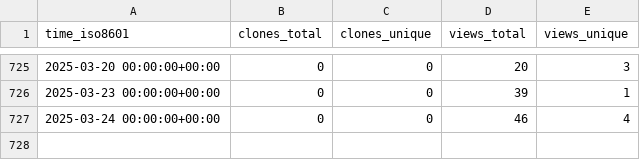
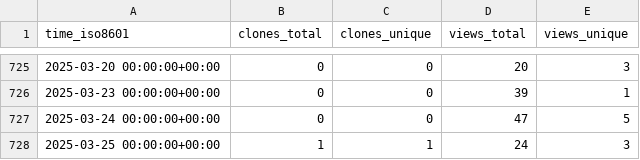
Before and after one commit to d-samal/org_activity, a CSV file: ArrowElectronics/data-storm-daq/ghrs-data/views_clones_aggregate.csv, drawn as a sheet; only a part is shown, gaps mark what is left out.

```diff
--- a/ArrowElectronics/data-storm-daq/ghrs-data/views_clones_aggregate.csv
+++ b/ArrowElectronics/data-storm-daq/ghrs-data/views_clones_aggregate.csv
@@ -726,2 +726,3 @@ time_iso8601,clones_total,clones_unique,views_total,views_unique
 2025-03-23 00:00:00+00:00,0,0,39,1
-2025-03-24 00:00:00+00:00,0,0,46,4
+2025-03-24 00:00:00+00:00,0,0,47,5
+2025-03-25 00:00:00+00:00,1,1,24,3
```
Also changed, not shown: 1 other file.
